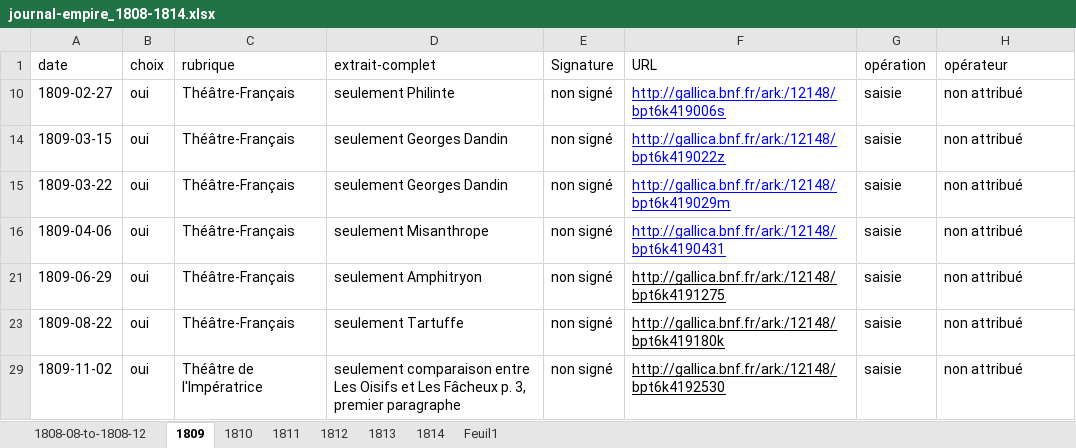
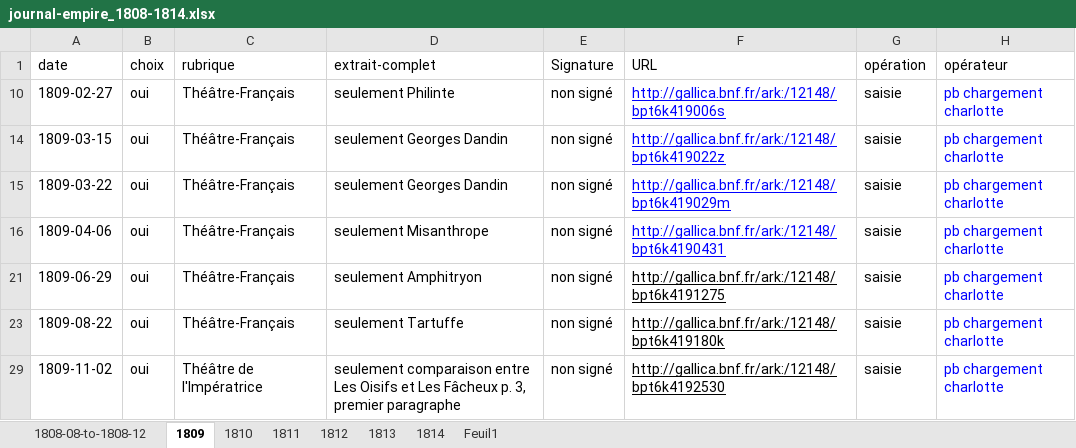
Before and after one commit to OBVIL/moliere, an Excel workbook: jdd/journal-empire_1808-1814.xlsx, sheet 1809, drawn as a sheet; values as stored, in another font and other column widths than the file's, no borders; the diff names each change by its address in the sheet, - before the commit and + after, or states it on an @@ line.

```diff
--- a/jdd/journal-empire_1808-1814.xlsx (sheet 1809)
+++ b/jdd/journal-empire_1808-1814.xlsx (sheet 1809)
-H10 (opérateur): non attribué
+H10 (opérateur): pb chargement charlotte
-H10 text colour: black
+H10 text colour: #0000FF
-H14:H16 (opérateur): non attribué
+H14:H16 (opérateur): pb chargement charlotte
-H14:H16 text colour: black
+H14:H16 text colour: #0000FF
-H21 (opérateur): non attribué
+H21 (opérateur): pb chargement charlotte
-H21 text colour: black
+H21 text colour: #0000FF
-H23 (opérateur): non attribué
+H23 (opérateur): pb chargement charlotte
-H23 text colour: black
+H23 text colour: #0000FF
-H29 (opérateur): non attribué
+H29 (opérateur): pb chargement charlotte
-H29 text colour: black
+H29 text colour: #0000FF
```
Also changed, not shown: sheet 1810, sheet 1811, sheet 1808-08-to-1808-12, sheet Feuil1.
